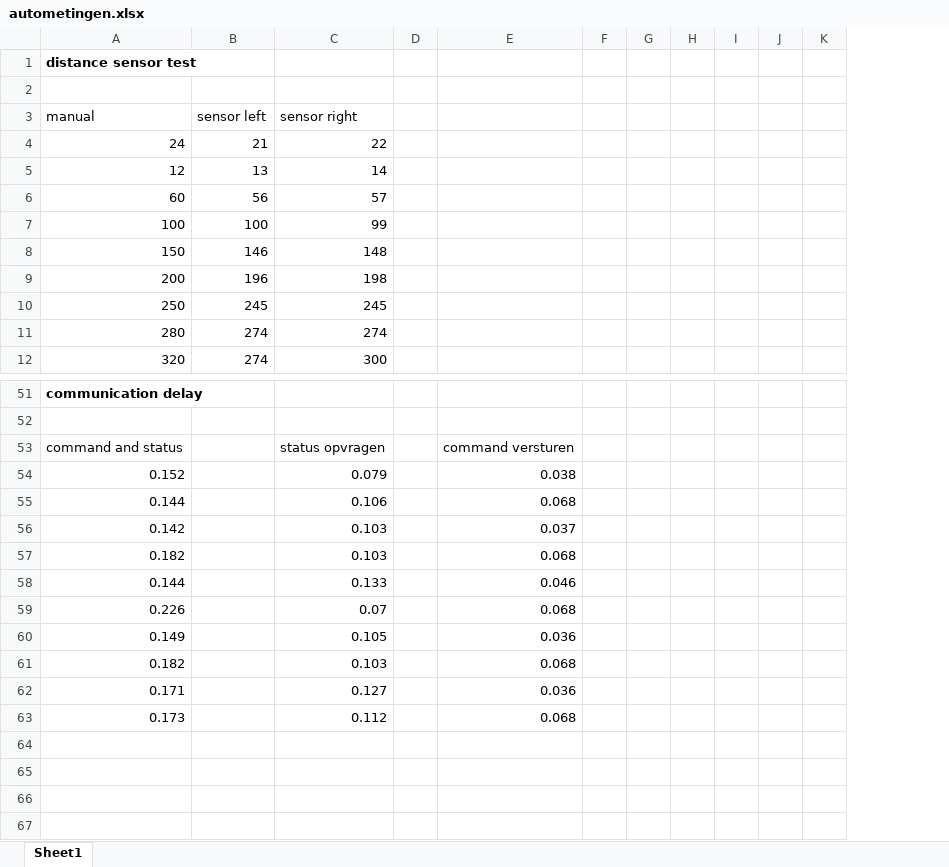
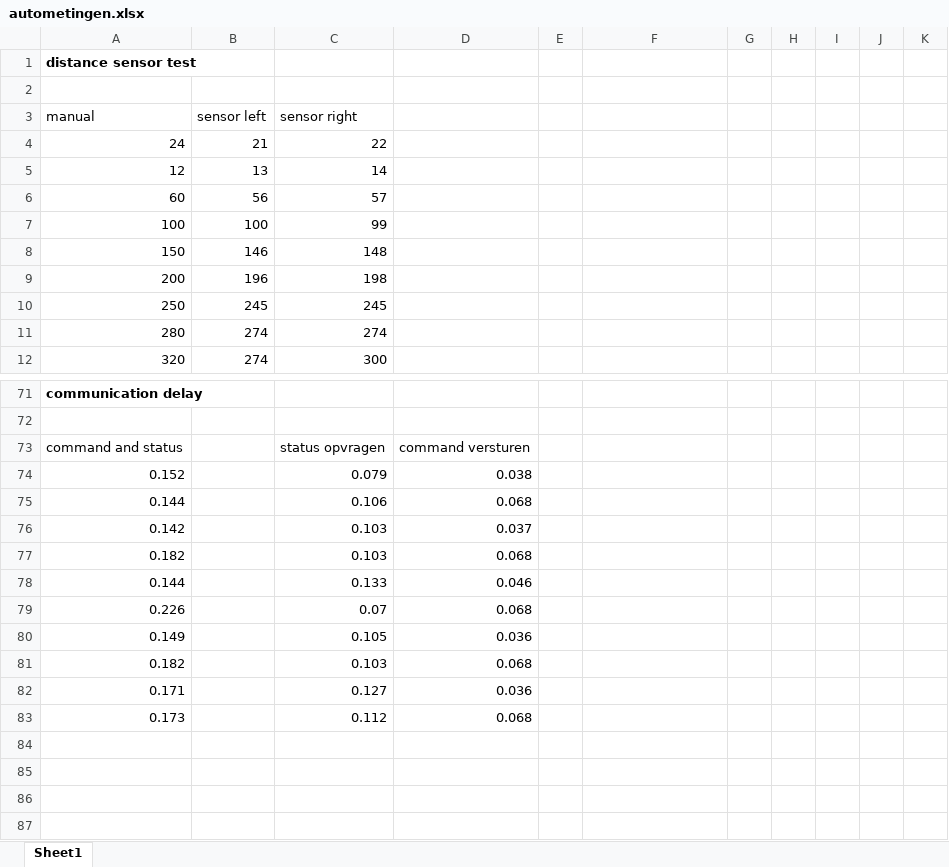
Before and after one commit to Nielsdewinterr/EPO4B12, an Excel workbook: autometingen.xlsx, sheet Sheet1, drawn as a sheet; only a part is shown, gaps mark what is left out; values as stored, in another font and other column widths than the file's, no borders; charts and pictures not drawn; removed rows and columns are numbered as before the commit, all else as after; the diff covers the shown part only; the diff names each change by its address in the sheet, - before the commit and + after, or states it on an @@ line.

```diff
--- a/autometingen.xlsx (sheet Sheet1)
+++ b/autometingen.xlsx (sheet Sheet1)
+column D, rows 73-83: command versturen | 0.038 | 0.068 | 0.037 | 0.068 | 0.046 | 0.068 | 0.036 | 0.068 | 0.036 | 0.068
-column F, empty
-F73: command versturen
+F73: (empty)
-F74: 0.038
+F74: (empty)
-F75: 0.068
+F75: (empty)
-F76: 0.037
+F76: (empty)
-F77: 0.068
+F77: (empty)
-F78: 0.046
+F78: (empty)
-F79: 0.068
+F79: (empty)
-F80: 0.036
+F80: (empty)
-F81: 0.068
+F81: (empty)
-F82: 0.036
+F82: (empty)
-F83: 0.068
+F83: (empty)
```
Also changed, not shown: 41 added rows, 45 removed rows, 1 moved row and 2 edited cells elsewhere in this sheet, charts or pictures.
